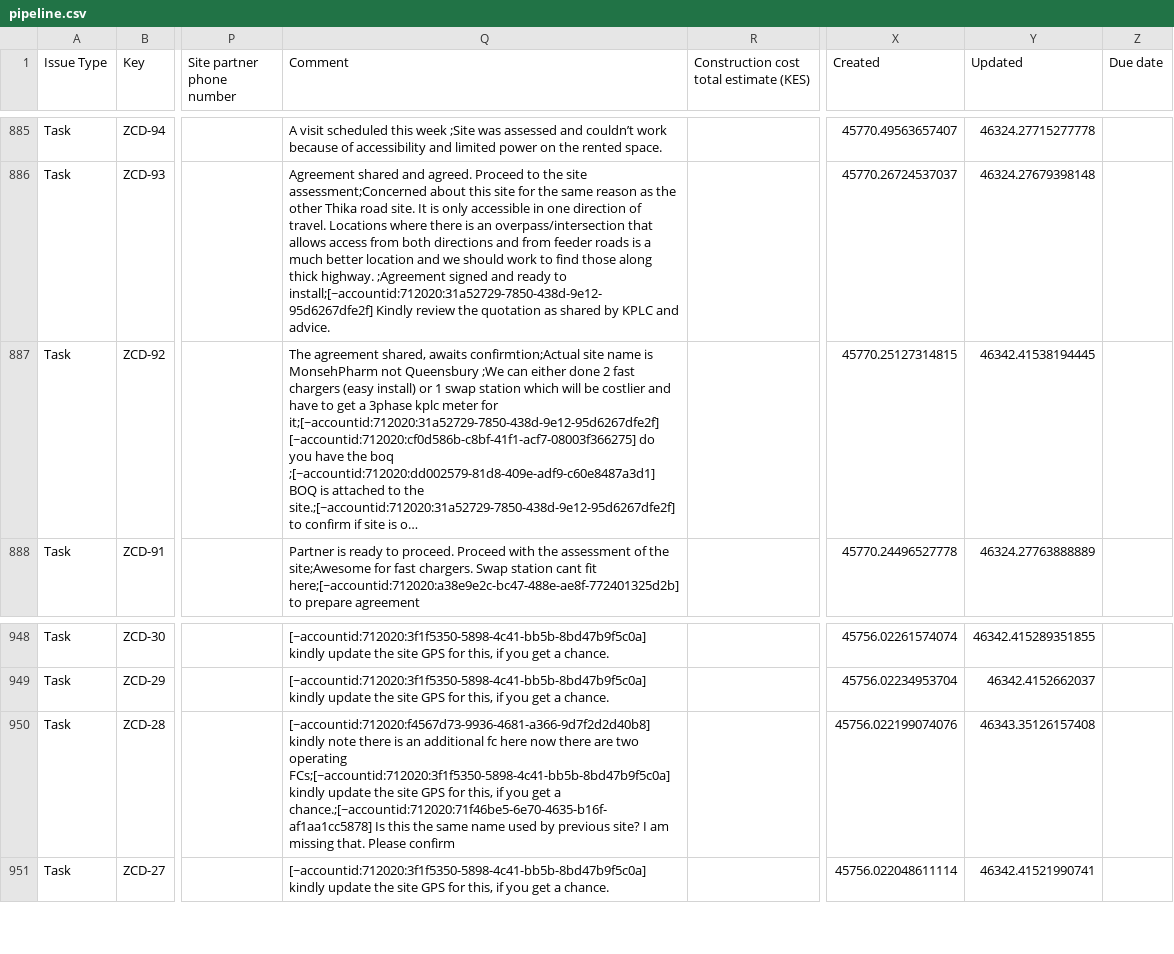
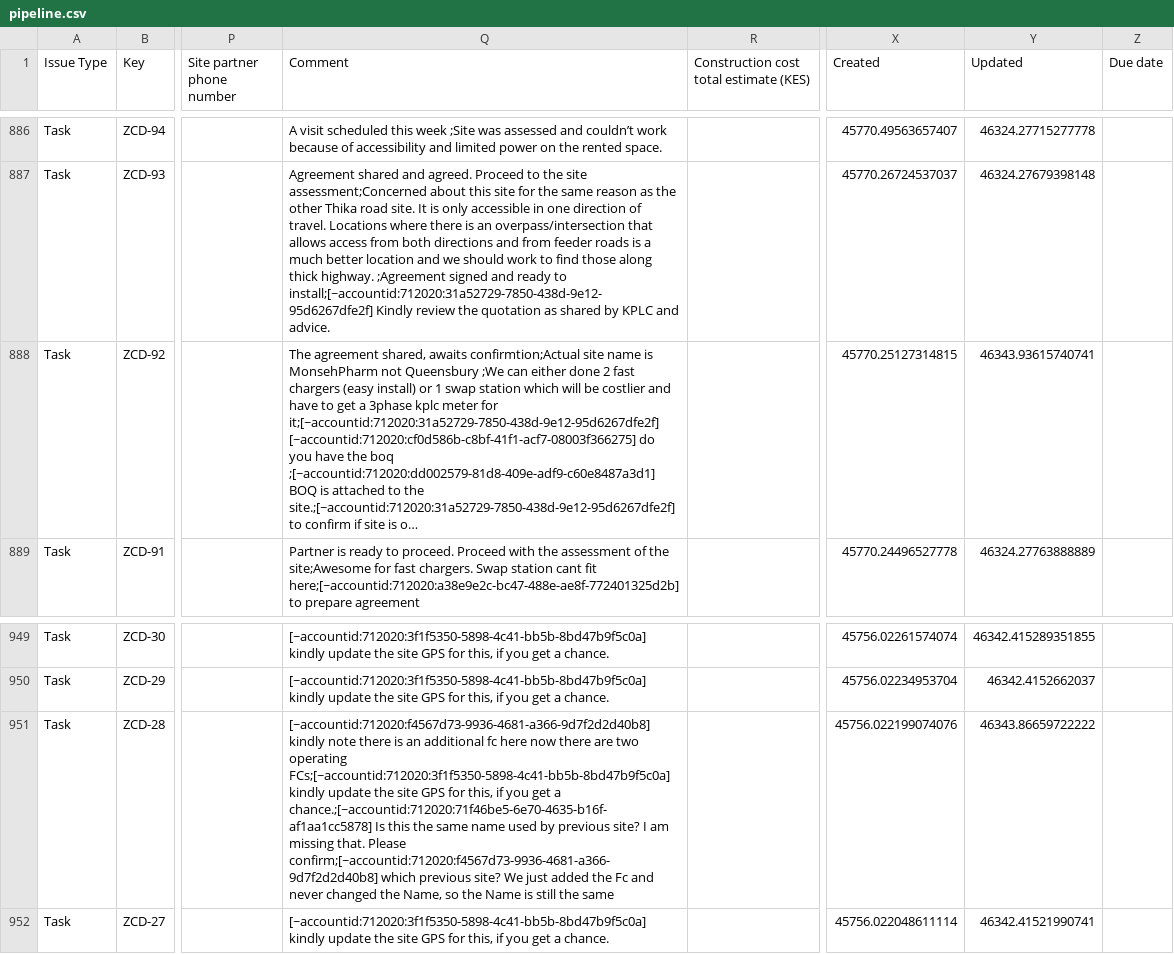
Before and after one commit to keithkinuthiakamauzeno/Network-Overview-Dashboard, a CSV file: data/pipeline.csv, drawn as a sheet; only a part is shown, gaps mark what is left out; long unchanged cells end in …; addresses are those after the commit; the diff covers the shown part only; the diff names each change by its address in the sheet, - before the commit and + after, or states it on an @@ line.

```diff
--- a/data/pipeline.csv
+++ b/data/pipeline.csv
-Y888 (Updated): 46342.41538194445
+Y888 (Updated): 46343.93615740741
-Q951 (Comment): …that. Please confirm
+Q951 (Comment): …that. Please confirm;[~accountid:712020:f4567d73-9936-4681-a366-9d7f2d2d40b8] which previous site? We just added the Fc and never changed the Name, so the Name is still the same
-Y951 (Updated): 46343.35126157408
+Y951 (Updated): 46343.86659722222
```
Also changed, not shown: 1 added row and 61 edited cells elsewhere in this file.
